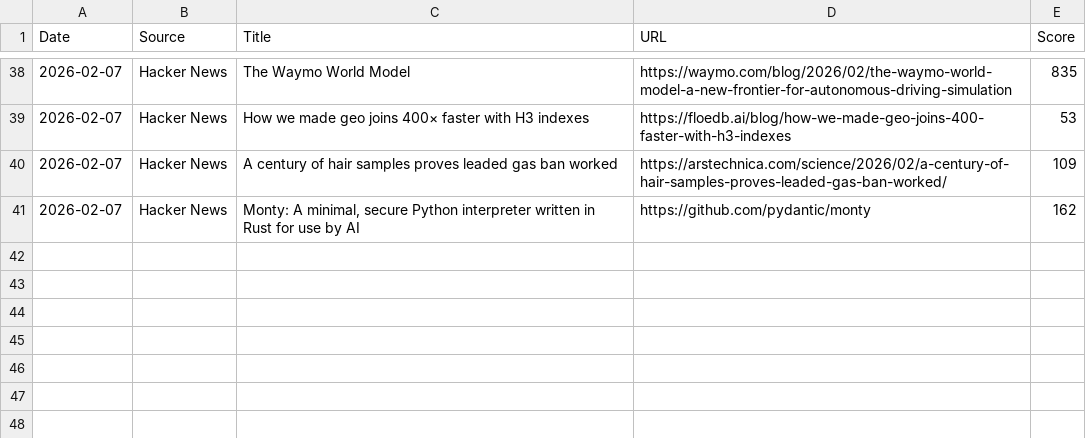
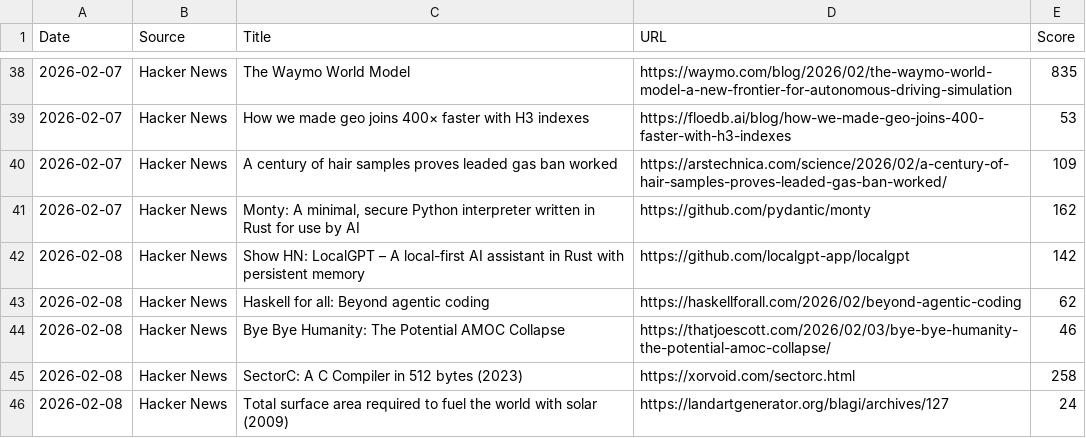
Before and after one commit to Jeffin03/News-Data-Collector, a CSV file: NewsData.csv, drawn as a sheet; only a part is shown, gaps mark what is left out; the diff names each change by its address in the sheet, - before the commit and + after, or states it on an @@ line.

```diff
--- a/NewsData.csv
+++ b/NewsData.csv
+row 42: 2026-02-08 | Hacker News | Show HN: LocalGPT – A local-first AI assistant in Rust with persistent memory | https://github.com/localgpt-app/localgpt | 142
+row 43: 2026-02-08 | Hacker News | Haskell for all: Beyond agentic coding | https://haskellforall.com/2026/02/beyond-agentic-coding | 62
+row 44: 2026-02-08 | Hacker News | Bye Bye Humanity: The Potential AMOC Collapse | https://thatjoescott.com/2026/02/03/bye-bye-humanity-the-potential-amoc-collapse/ | 46
+row 45: 2026-02-08 | Hacker News | SectorC: A C Compiler in 512 bytes (2023) | https://xorvoid.com/sectorc.html | 258
+row 46: 2026-02-08 | Hacker News | Total surface area required to fuel the world with solar (2009) | https://landartgenerator.org/blagi/archives/127 | 24
```
